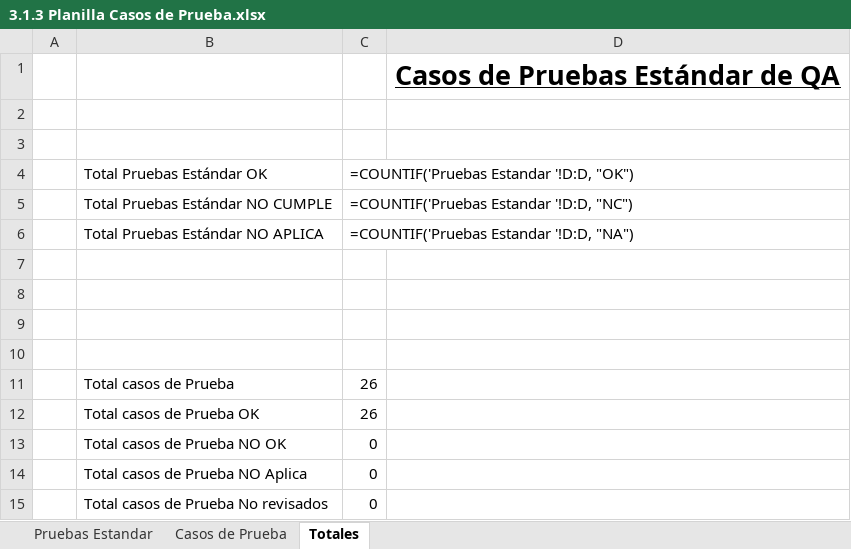
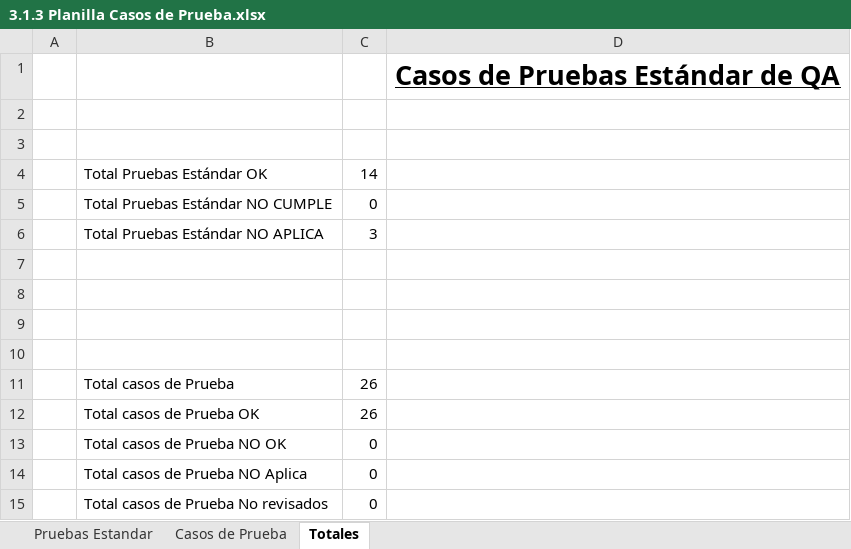
Before and after one commit to ProgramacionDuoc26/Catch-Go, an Excel workbook: Documentacion/Unidad #3/3.1.3 Planilla Casos de Prueba.xlsx, sheet Totales, drawn as a sheet; values as stored, in another font and other column widths than the file's, no borders; formulas without a stored value are shown as written; charts and pictures not drawn; the diff names each change by its address in the sheet, - before the commit and + after, or states it on an @@ line.

```diff
--- a/Documentacion/Unidad #3/3.1.3 Planilla Casos de Prueba.xlsx (sheet Totales)
+++ b/Documentacion/Unidad #3/3.1.3 Planilla Casos de Prueba.xlsx (sheet Totales)
-C4: =COUNTIF('Pruebas Estandar '!D:D, "OK")
+C4: 14
-C5: =COUNTIF('Pruebas Estandar '!D:D, "NC")
+C5: 0
-C6: =COUNTIF('Pruebas Estandar '!D:D, "NA")
+C6: 3
```
Also changed, not shown: sheet Casos de Prueba, charts or pictures, 1 other file.
